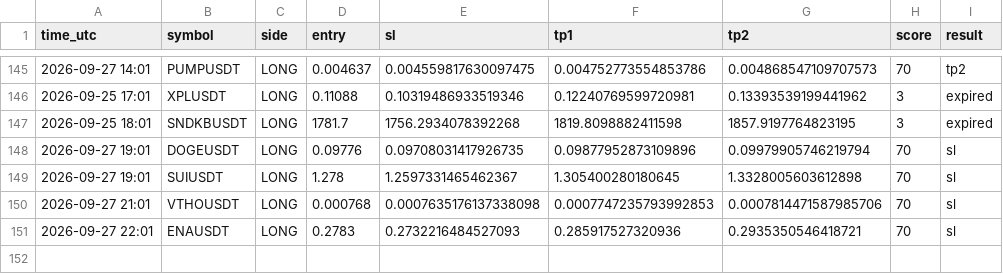
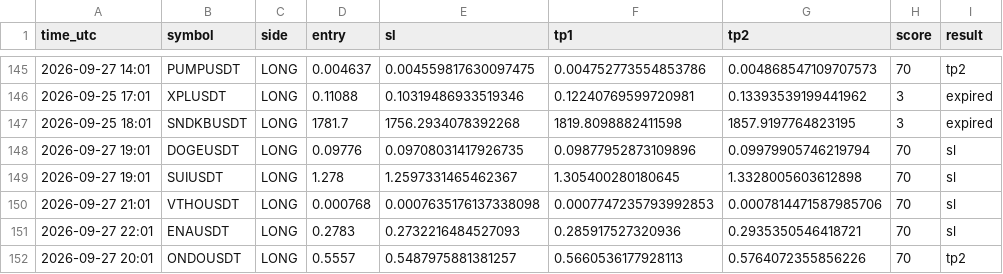
Before and after one commit to earnmoneyeasly/signal-bot, a CSV file: signals_log.csv, drawn as a sheet; only a part is shown, gaps mark what is left out; the diff names each change by its address in the sheet, - before the commit and + after, or states it on an @@ line.

```diff
--- a/signals_log.csv
+++ b/signals_log.csv
+row 152: 2026-09-27 20:01 | ONDOUSDT | LONG | 0.5557 | 0.5487975881381257 | 0.5660536177928113 | 0.5764072355856226 | 70 | tp2
```
Also changed, not shown: 2 other files.
